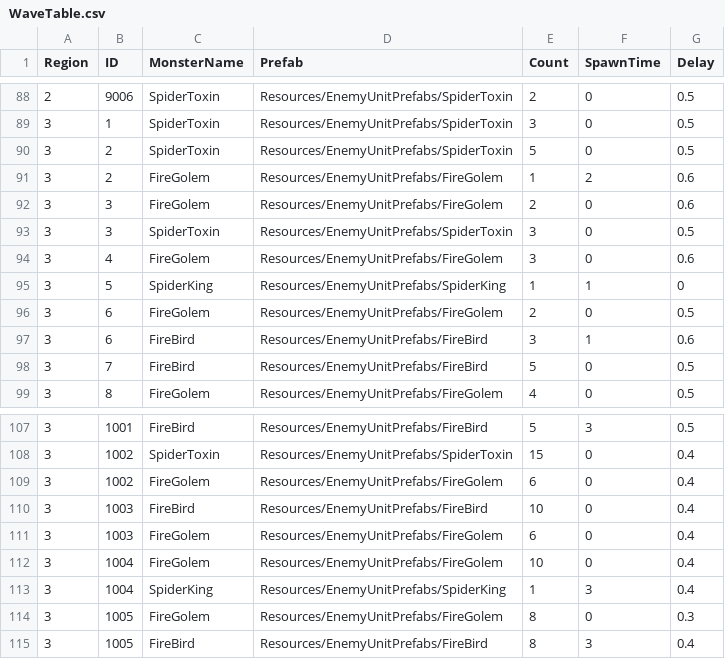
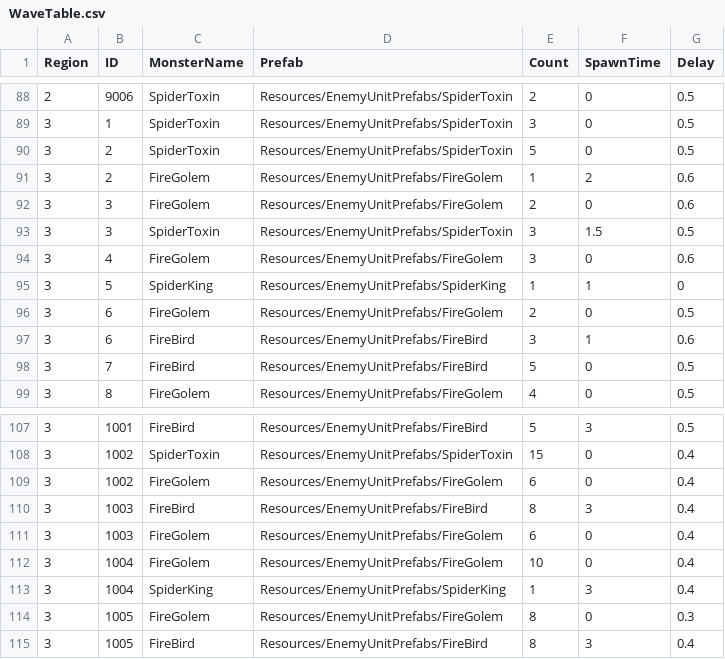
Before and after one commit to Miniro9322/TeamProject, a CSV file: Assets/Resources/DataTable/WaveTable.csv, drawn as a sheet; only a part is shown, gaps mark what is left out.

```diff
--- a/Assets/Resources/DataTable/WaveTable.csv
+++ b/Assets/Resources/DataTable/WaveTable.csv
@@ -92,3 +92,3 @@ Region,ID,MonsterName,Prefab,Count,SpawnTime,Delay
 3,3,FireGolem,Resources/EnemyUnitPrefabs/FireGolem,2,0,0.6
-3,3,SpiderToxin,Resources/EnemyUnitPrefabs/SpiderToxin,3,0,0.5
+3,3,SpiderToxin,Resources/EnemyUnitPrefabs/SpiderToxin,3,1.5,0.5
 3,4,FireGolem,Resources/EnemyUnitPrefabs/FireGolem,3,0,0.6
@@ -109,3 +109,3 @@ Region,ID,MonsterName,Prefab,Count,SpawnTime,Delay
 3,1002,FireGolem,Resources/EnemyUnitPrefabs/FireGolem,6,0,0.4
-3,1003,FireBird,Resources/EnemyUnitPrefabs/FireBird,10,0,0.4
+3,1003,FireBird,Resources/EnemyUnitPrefabs/FireBird,8,3,0.4
 3,1003,FireGolem,Resources/EnemyUnitPrefabs/FireGolem,6,0,0.4
```
Also changed, not shown: Assets/Resources/DataTable/EnemyTable.csv.
